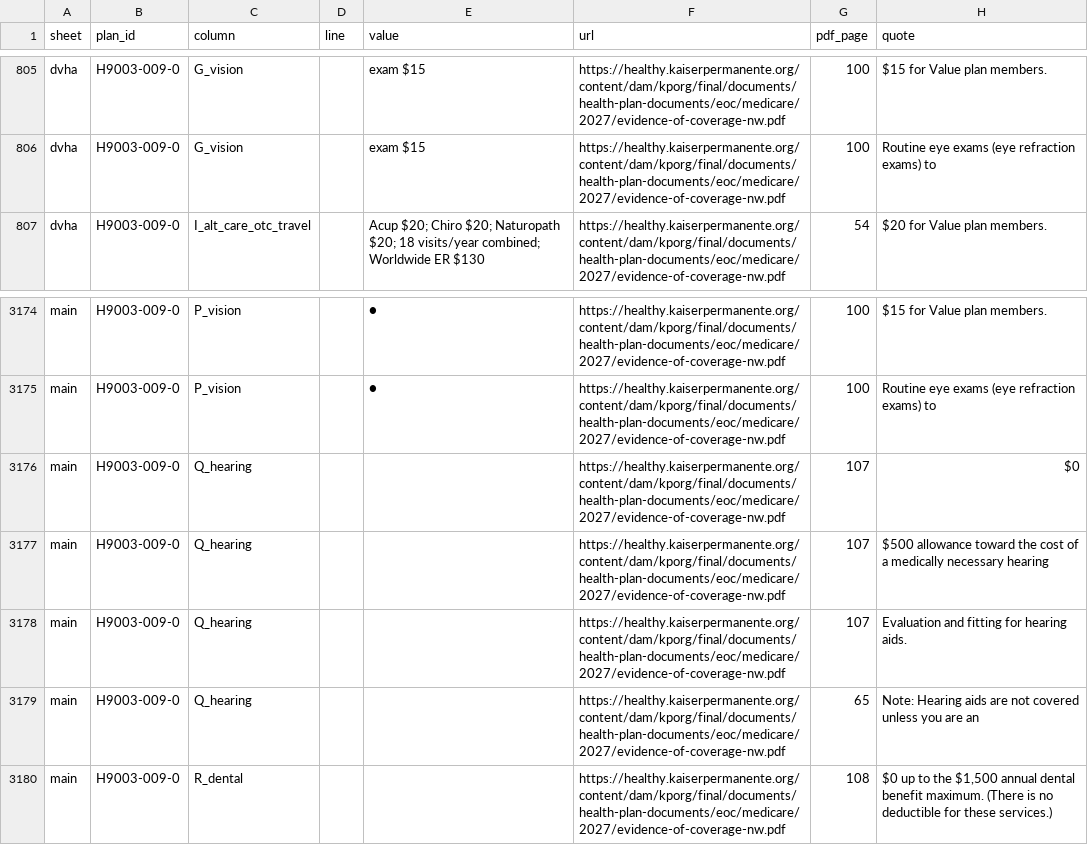
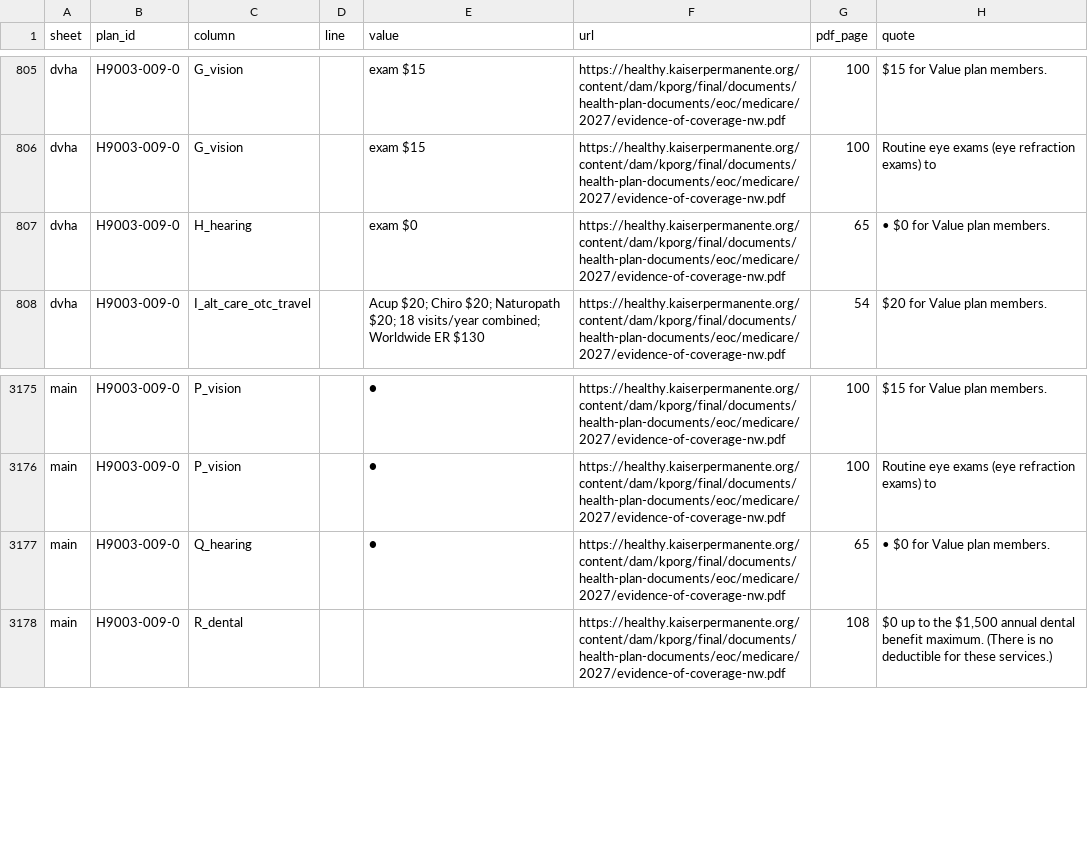
Before and after one commit to rosenhouse-bot-sandbox/shiba-data, a CSV file: data/2027/generated/presented.csv, drawn as a sheet; only a part is shown, gaps mark what is left out.

```diff
--- a/data/2027/generated/presented.csv
+++ b/data/2027/generated/presented.csv
@@ -806,2 +806,3 @@ dvha,H9003-009-0,G_vision,,exam $15,https://healthy.kaiserpermanente.org/content
 dvha,H9003-009-0,G_vision,,exam $15,https://healthy.kaiserpermanente.org/content/dam/kporg/final/documents/health-plan-documents/eoc/medicare/2027/evidence-of-coverage-nw.pdf,100,Routine eye exams (eye refraction exams) to
+dvha,H9003-009-0,H_hearing,,exam $0,https://healthy.kaiserpermanente.org/content/dam/kporg/final/documents/health-plan-documents/eoc/medicare/2027/evidence-of-coverage-nw.pdf,65,• $0 for Value plan members.
 dvha,H9003-009-0,I_alt_care_otc_travel,,Acup $20; Chiro $20; Naturopath $20; 18 visits/year combined; Worldwide ER $130,https://healthy.kaiserpermanente.org/content/dam/kporg/final/documents/health-plan-documents/eoc/medicare/2027/evidence-of-coverage-nw.pdf,54,$20 for Value plan members.
@@ -3175,6 +3176,3 @@ main,H9003-009-0,P_vision,,●,https://healthy.kaiserpermanente.org/content/dam/
 main,H9003-009-0,P_vision,,●,https://healthy.kaiserpermanente.org/content/dam/kporg/final/documents/health-plan-documents/eoc/medicare/2027/evidence-of-coverage-nw.pdf,100,Routine eye exams (eye refraction exams) to
-main,H9003-009-0,Q_hearing,,,https://healthy.kaiserpermanente.org/content/dam/kporg/final/documents/health-plan-documents/eoc/medicare/2027/evidence-of-coverage-nw.pdf,107,$0
-main,H9003-009-0,Q_hearing,,,https://healthy.kaiserpermanente.org/content/dam/kporg/final/documents/health-plan-documents/eoc/medicare/2027/evidence-of-coverage-nw.pdf,107,$500 allowance toward the cost of a medically necessary hearing
-main,H9003-009-0,Q_hearing,,,https://healthy.kaiserpermanente.org/content/dam/kporg/final/documents/health-plan-documents/eoc/medicare/2027/evidence-of-coverage-nw.pdf,107,Evaluation and fitting for hearing aids.
-main,H9003-009-0,Q_hearing,,,https://healthy.kaiserpermanente.org/content/dam/kporg/final/documents/health-plan-documents/eoc/medicare/2027/evidence-of-coverage-nw.pdf,65,Note: Hearing aids are not covered unless you are an
+main,H9003-009-0,Q_hearing,,●,https://healthy.kaiserpermanente.org/content/dam/kporg/final/documents/health-plan-documents/eoc/medicare/2027/evidence-of-coverage-nw.pdf,65,• $0 for Value plan members.
 main,H9003-009-0,R_dental,,,https://healthy.kaiserpermanente.org/content/dam/kporg/final/documents/health-plan-documents/eoc/medicare/2027/evidence-of-coverage-nw.pdf,108,"$0 up to the $1,500 annual dental benefit maximum. (There is no deductible for these services.)"
```
Also changed, not shown: data/2027/generated/dvha.csv, data/2027/generated/main_chart.csv, 9 other files.
